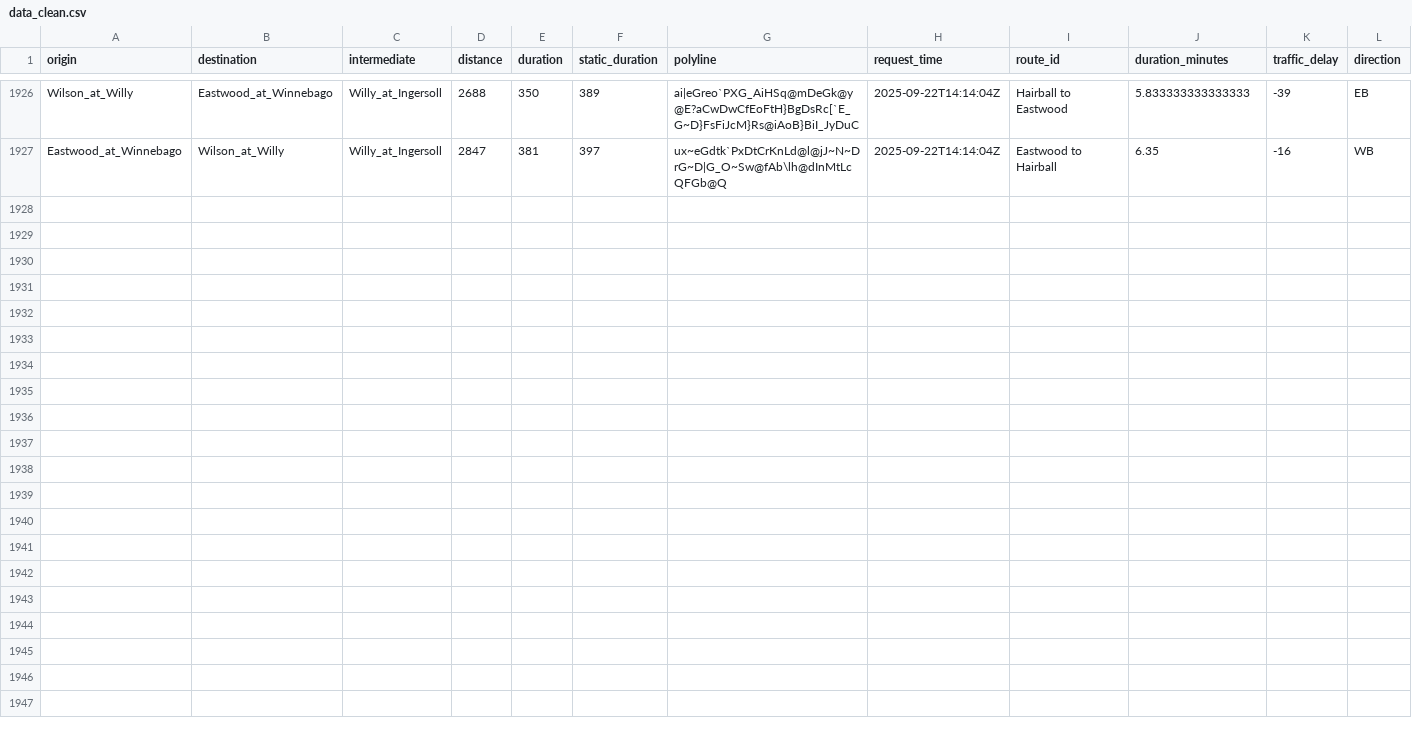
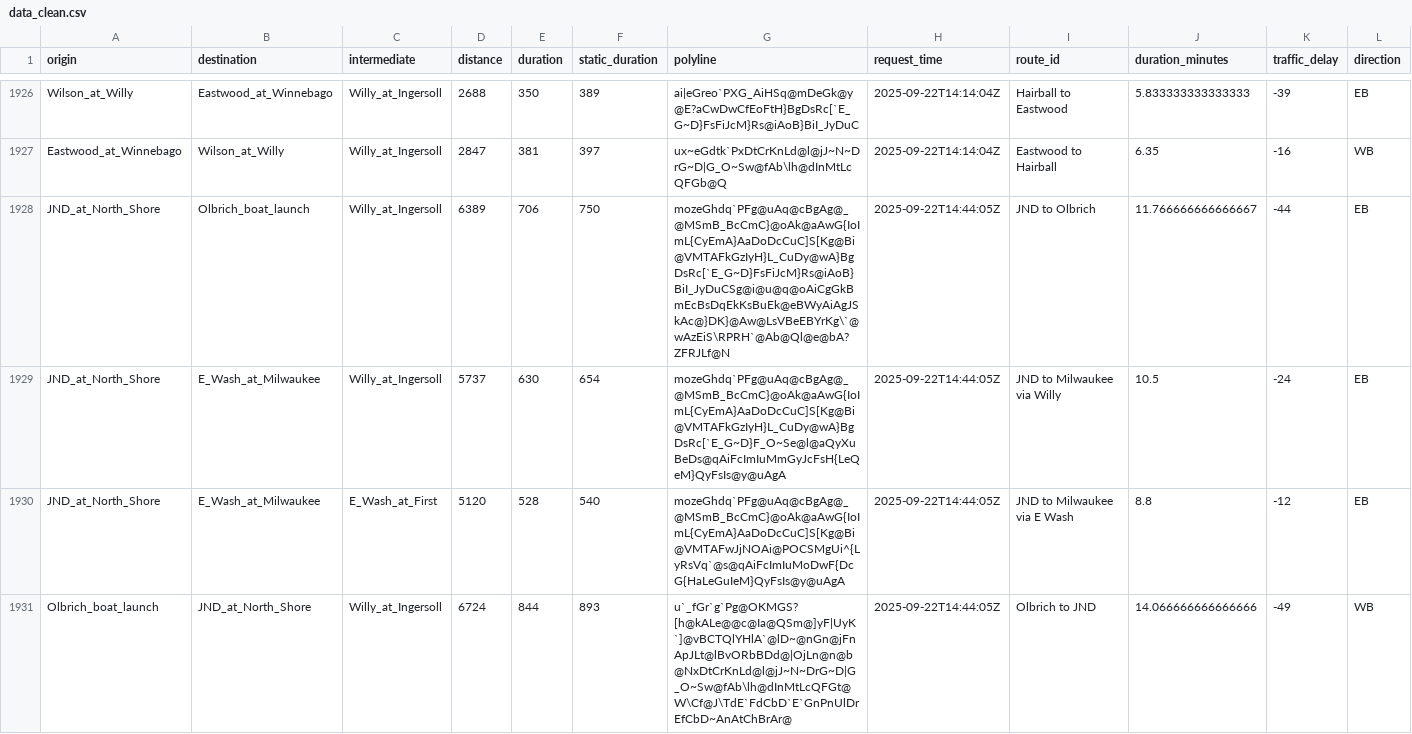
Before and after one commit to vgXhc/willy_street, a CSV file: data/data_clean.csv, drawn as a sheet; only a part is shown, gaps mark what is left out; rows hold the shown columns only; the diff covers the shown part only; the diff names each change by its address in the sheet, - before the commit and + after, or states it on an @@ line.

```diff
--- a/data/data_clean.csv
+++ b/data/data_clean.csv
+row 1928: JND_at_North_Shore | Olbrich_boat_launch | Willy_at_Ingersoll | 6389 | 706 | 750 | mozeGhdq`PFg@uAq@cBgAg@_@MSmB_BcCmC}@oAk@aAwG{IoImL{CyEmA}AaDoDcCuC]S[Kg@Bi@VMTAFkGzIyH}L_CuDy@wA}BgDsRc[`E_G~D}FsFiJcM}Rs@iAoB}BiI_JyDuCSg@i@u@q@oAiCgGkBmEcBsDqEkKsBuEk@eBWyAiAgJSkAc@}DK}@Aw@LsVBeEBYrKg\`@wAzEiS\RPRH`@Ab@Ql@e@bA?ZFRJLf@N | 2025-09-22T14:44:05Z | JND to Olbrich | 11.766666666666667 | -44 | EB
+row 1929: JND_at_North_Shore | E_Wash_at_Milwaukee | Willy_at_Ingersoll | 5737 | 630 | 654 | mozeGhdq`PFg@uAq@cBgAg@_@MSmB_BcCmC}@oAk@aAwG{IoImL{CyEmA}AaDoDcCuC]S[Kg@Bi@VMTAFkGzIyH}L_CuDy@wA}BgDsRc[`E_G~D}F_O~Se@l@aQyXuBeDs@qAiFcImIuMmGyJcFsH{LeQeM}QyFsIs@y@uAgA | 2025-09-22T14:44:05Z | JND to Milwaukee via Willy | 10.5 | -24 | EB
+row 1930: JND_at_North_Shore | E_Wash_at_Milwaukee | E_Wash_at_First | 5120 | 528 | 540 | mozeGhdq`PFg@uAq@cBgAg@_@MSmB_BcCmC}@oAk@aAwG{IoImL{CyEmA}AaDoDcCuC]S[Kg@Bi@VMTAFwJjNOAi@POCSMgUi^{LyRsVq`@s@qAiFcImIuMoDwF{DcG{HaLeGuIeM}QyFsIs@y@uAgA | 2025-09-22T14:44:05Z | JND to Milwaukee via E Wash | 8.8 | -12 | EB
+row 1931: Olbrich_boat_launch | JND_at_North_Shore | Willy_at_Ingersoll | 6724 | 844 | 893 | u`_fGr`g`Pg@OKMGS?[h@kALe@@c@Ia@QSm@]yF|UyK`]@vBCTQlYHlA`@lD~@nGn@jFnApJLt@lBvORbBDd@|OjLn@n@b@NxDtCrKnLd@l@jJ~N~DrG~D|G_O~Sw@fAb\lh@dInMtLcQFGt@W\Cf@J\TdE`FdCbD`E`GnPnUlDrEfCbD~AnAtChBrAr@ | 2025-09-22T14:44:05Z | Olbrich to JND | 14.066666666666666 | -49 | WB
```
Also changed, not shown: 4 added rows elsewhere in this file, data/data_raw.csv, 1 other file.
